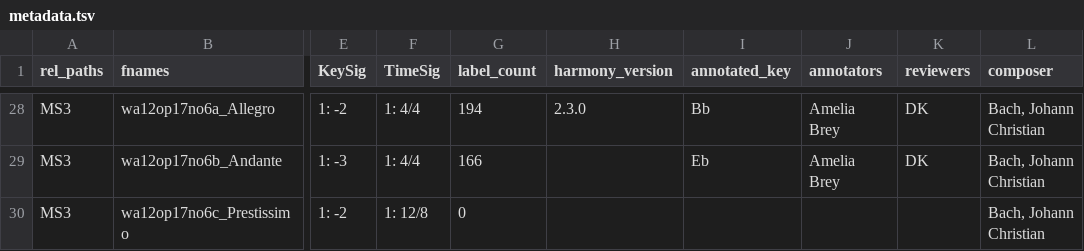
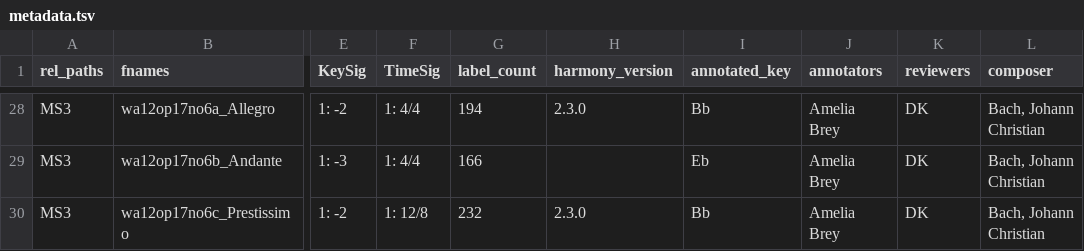
Before and after one commit to DCMLab/jc_bach_sonatas, a TSV file: metadata.tsv, drawn as a sheet; only a part is shown, gaps mark what is left out; the diff names each change by its address in the sheet, - before the commit and + after, or states it on an @@ line.

```diff
--- a/metadata.tsv
+++ b/metadata.tsv
-G30 (label_count): 0
+G30 (label_count): 232
-H30 (harmony_version): (empty)
+H30 (harmony_version): 2.3.0
-I30 (annotated_key): (empty)
+I30 (annotated_key): Bb
-J30 (annotators): (empty)
+J30 (annotators): Amelia Brey
-K30 (reviewers): (empty)
+K30 (reviewers): DK
```
Also changed, not shown: harmonies/wa12op17no6c_Prestissimo.tsv, notes/wa12op17no6c_Prestissimo.tsv, 1 other file.
